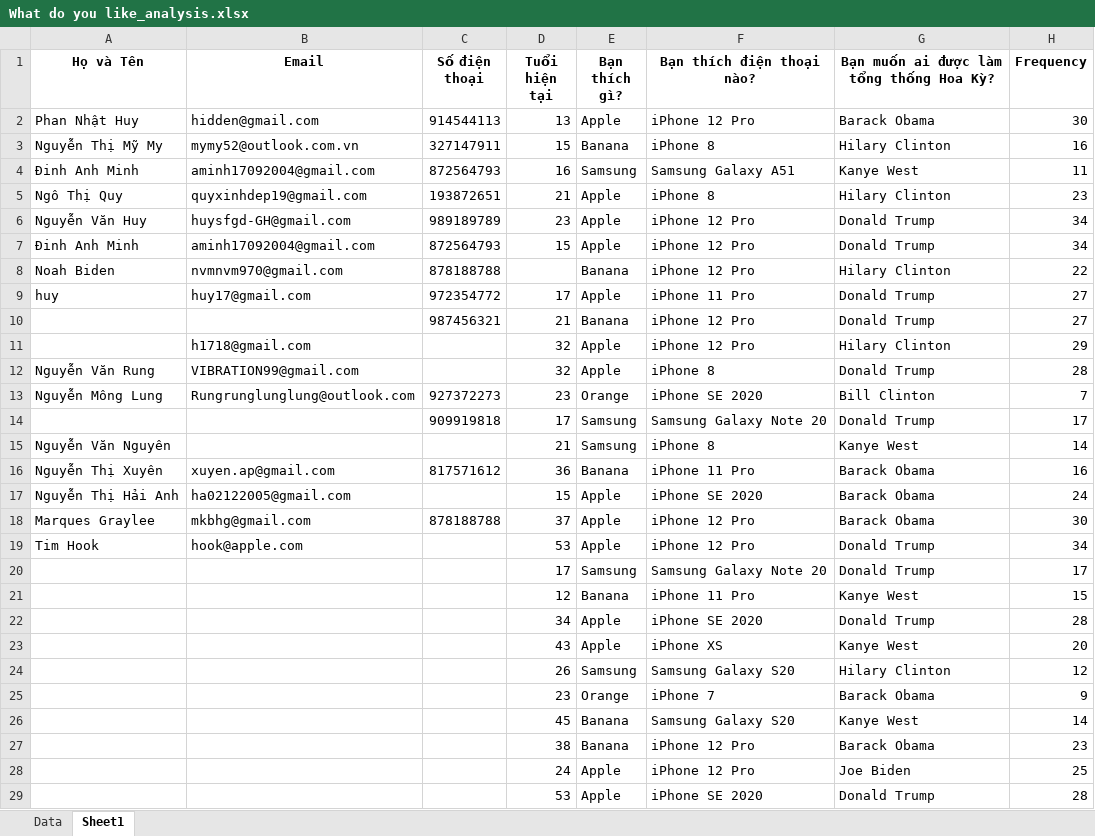
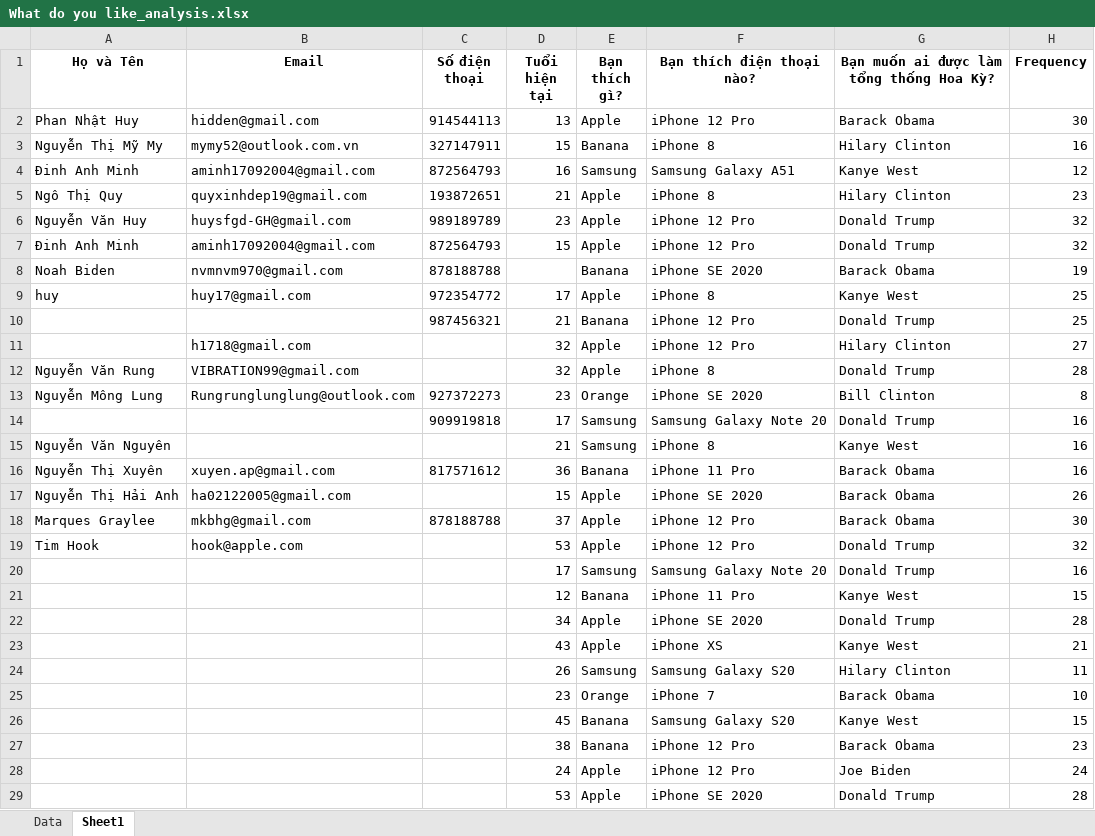
Before and after one commit to pnhathuy07/quick-research, an Excel workbook: Data/What do you like_analysis.xlsx, sheet Sheet1, drawn as a sheet; values as stored, in another font and other column widths than the file's, no borders; the diff names each change by its address in the sheet, - before the commit and + after, or states it on an @@ line.

```diff
--- a/Data/What do you like_analysis.xlsx (sheet Sheet1)
+++ b/Data/What do you like_analysis.xlsx (sheet Sheet1)
-H4 (Frequency): 11
+H4 (Frequency): 12
-H6:H7 (Frequency): 34
+H6:H7 (Frequency): 32
-F8 (Bạn thích điện thoại nào?): iPhone 12 Pro
+F8 (Bạn thích điện thoại nào?): iPhone SE 2020
-G8: Hilary Clinton
+G8: Barack Obama
-H8 (Frequency): 22
+H8 (Frequency): 19
-F9 (Bạn thích điện thoại nào?): iPhone 11 Pro
+F9 (Bạn thích điện thoại nào?): iPhone 8
-G9: Donald Trump
+G9: Kanye West
-H9:H10 (Frequency): 27
+H9:H10 (Frequency): 25
-H11 (Frequency): 29
+H11 (Frequency): 27
-H13 (Frequency): 7
+H13 (Frequency): 8
-H14 (Frequency): 17
+H14 (Frequency): 16
-H15 (Frequency): 14
+H15 (Frequency): 16
-H17 (Frequency): 24
+H17 (Frequency): 26
-H19 (Frequency): 34
+H19 (Frequency): 32
-H20 (Frequency): 17
+H20 (Frequency): 16
-H23 (Frequency): 20
+H23 (Frequency): 21
-H24 (Frequency): 12
+H24 (Frequency): 11
-H25 (Frequency): 9
+H25 (Frequency): 10
-H26 (Frequency): 14
+H26 (Frequency): 15
-H28 (Frequency): 25
+H28 (Frequency): 24
```
Also changed, not shown: sheet Data, 2 other files.
